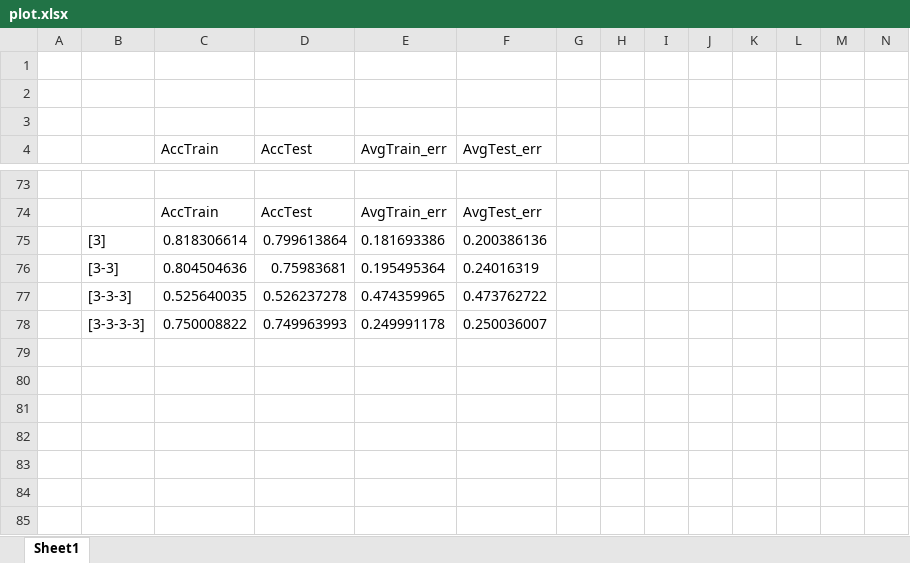
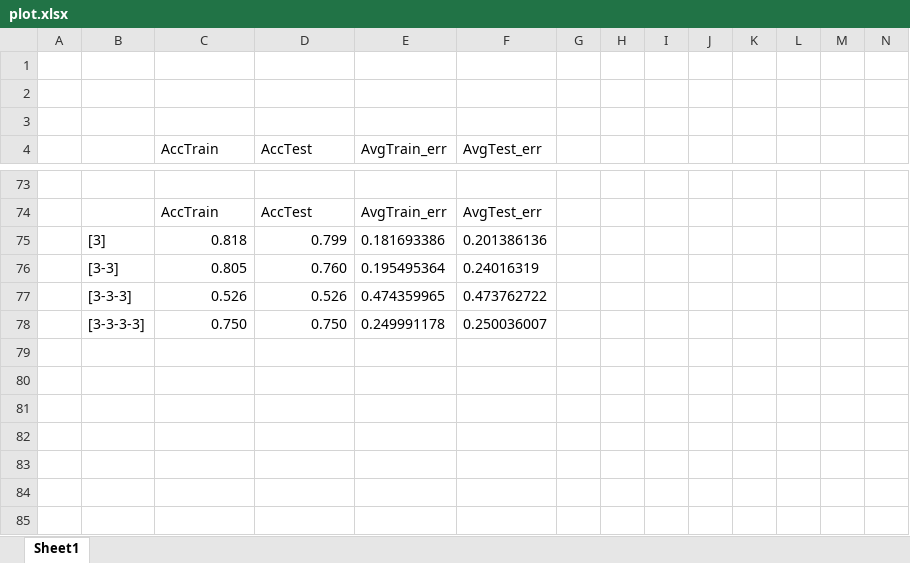
Before and after one commit to pannawit2541/CI_Assignment, an Excel workbook: Assignment 1/_backup/plot.xlsx, sheet Sheet1, drawn as a sheet; only a part is shown, gaps mark what is left out; values as stored, in another font and other column widths than the file's, no borders; charts and pictures not drawn; removed rows and columns are numbered as before the commit, all else as after; rows hold the shown columns only; the diff covers the shown part only; the diff names each change by its address in the sheet, - before the commit and + after, or states it on an @@ line.

```diff
--- a/Assignment 1/_backup/plot.xlsx (sheet Sheet1)
+++ b/Assignment 1/_backup/plot.xlsx (sheet Sheet1)
-row 75:  | [3] | 0.818306614 | 0.799613864 | 0.181693386 | 0.200386136
+row 75:  | [3] | 0.818 | 0.799 | 0.181693386 | 0.201386136
-C76 (AccTrain): 0.804504636
+C76 (AccTrain): 0.805
-D76 (AccTest): 0.75983681
+D76 (AccTest): 0.760
-C77 (AccTrain): 0.525640035
+C77 (AccTrain): 0.526
-D77 (AccTest): 0.526237278
+D77 (AccTest): 0.526
-C78 (AccTrain): 0.750008822
+C78 (AccTrain): 0.750
-D78 (AccTest): 0.749963993
+D78 (AccTest): 0.750
```
Also changed, not shown: 27 added rows, 27 removed rows and 1 edited cell elsewhere in this sheet, charts or pictures, 1 other file.
